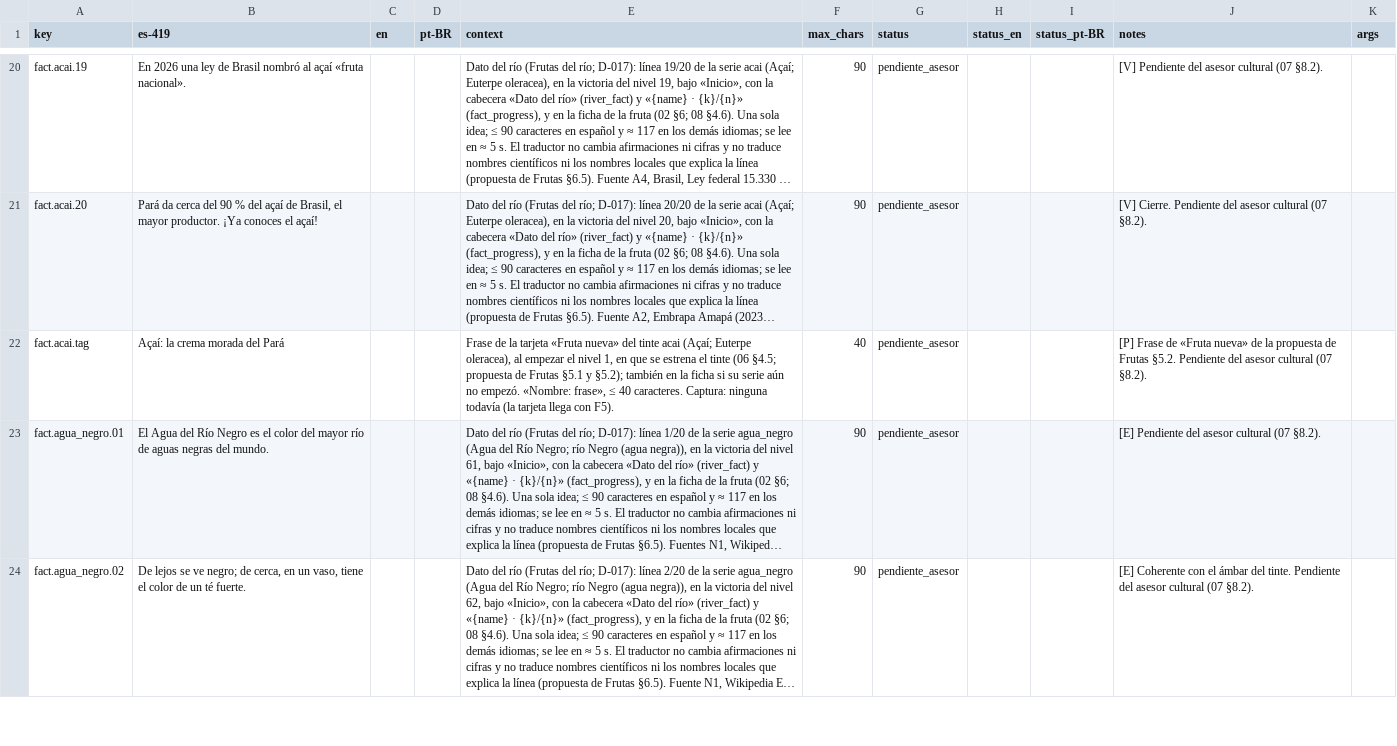
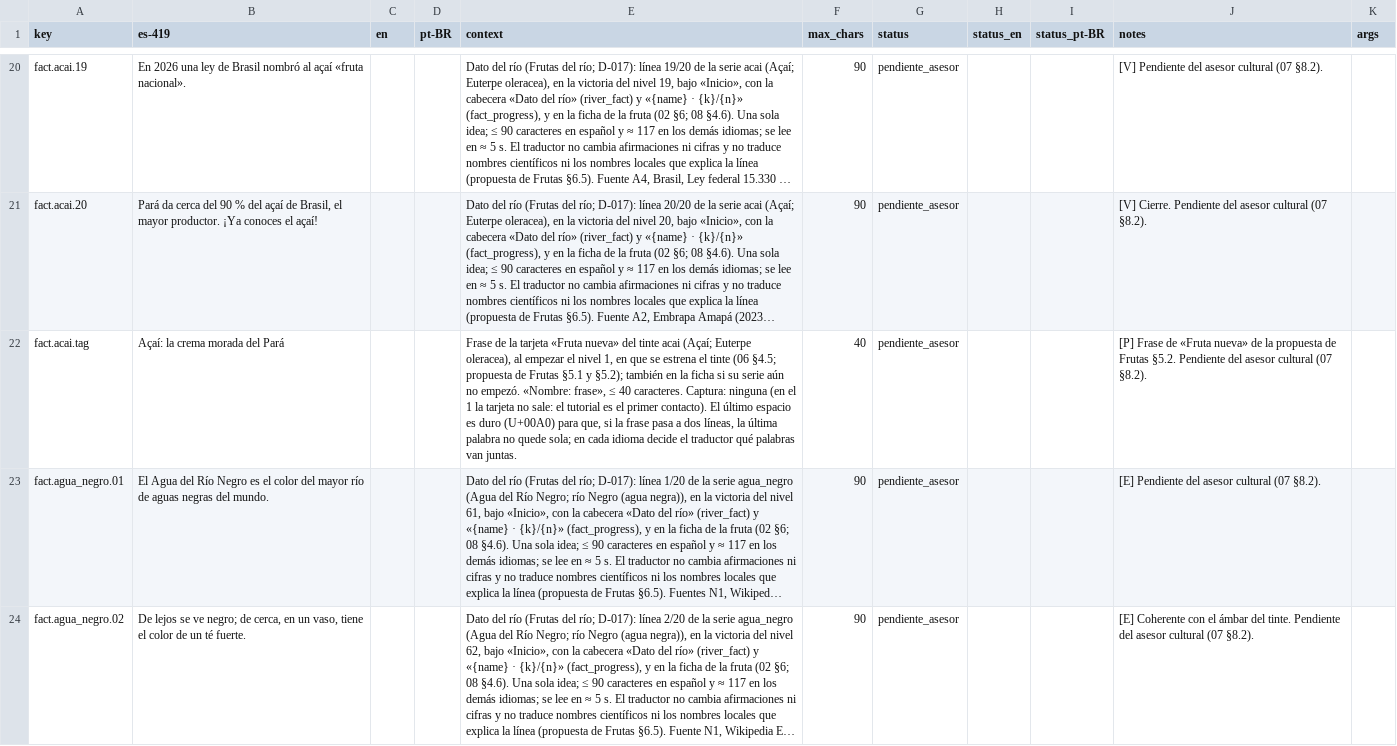
Before and after one commit to Nipko/fill-game, a CSV file: Assets/_Project/Data/Loc/facts.csv, drawn as a sheet; only a part is shown, gaps mark what is left out; long unchanged cells end in …; the diff covers the shown part only; the diff names each change by its address in the sheet, - before the commit and + after, or states it on an @@ line.

```diff
--- a/Assets/_Project/Data/Loc/facts.csv
+++ b/Assets/_Project/Data/Loc/facts.csv
-E22 (context): …Captura: ninguna todavía (la tarjeta llega con F5).
+E22 (context): …Captura: ninguna (en el 1 la tarjeta no sale: el tutorial es el primer contacto). El último espacio es duro (U+00A0) para que, si la frase pasa a dos líneas, la última palabra no quede sola; en cada idioma decide el traductor qué palabras van juntas.
```
Also changed, not shown: 13 edited cells elsewhere in this file, 7 other files.
